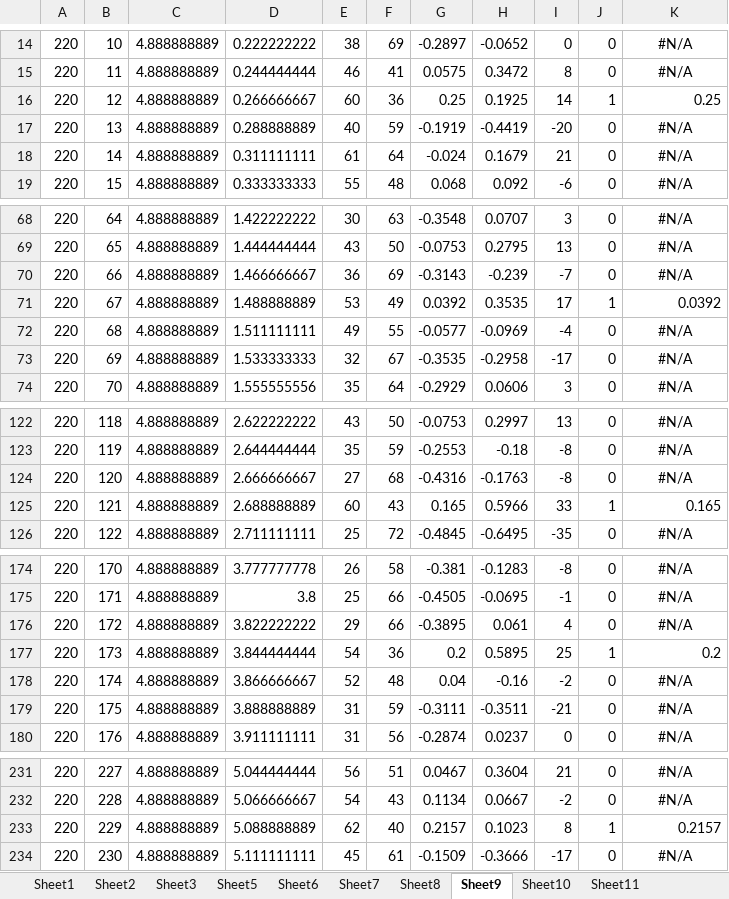
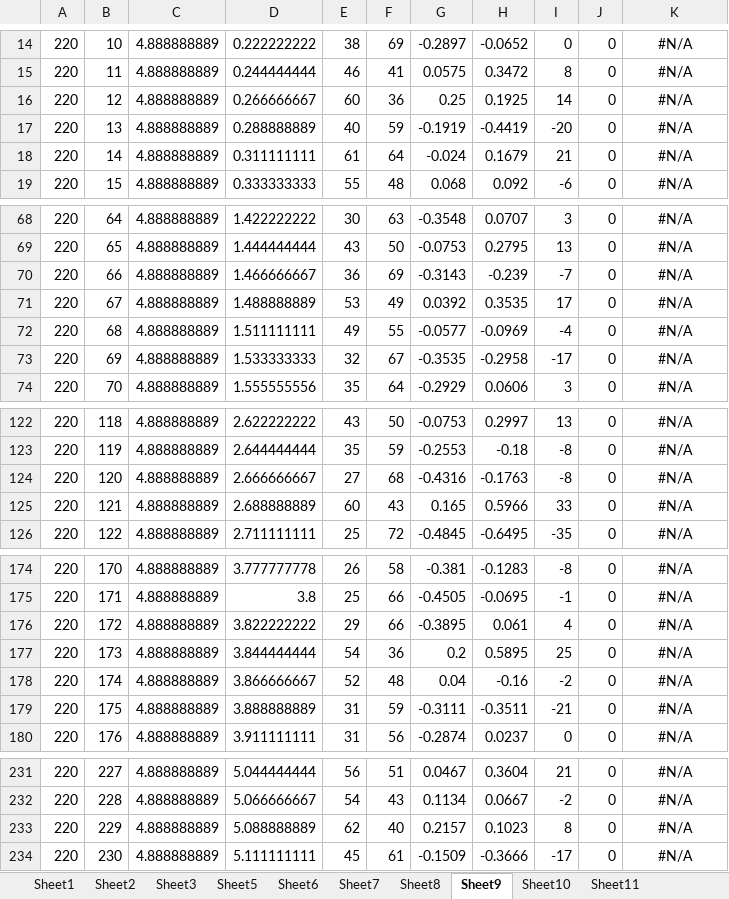
Before and after one commit to strem078/IAI5101_Project, an Excel workbook: Data/EPC_Calibration.xlsx, sheet Sheet9, drawn as a sheet; only a part is shown, gaps mark what is left out; values as stored, in another font and other column widths than the file's, no borders; charts and pictures and conditional formats and table styles not drawn; the diff covers the shown part only; the diff names each change by its address in the sheet, - before the commit and + after, or states it on an @@ line.

```diff
--- a/Data/EPC_Calibration.xlsx (sheet Sheet9)
+++ b/Data/EPC_Calibration.xlsx (sheet Sheet9)
-J16: 1
+J16: 0
-K16: 0.25
+K16: #N/A
-K16 alignment: right
+K16 alignment: center
-J71: 1
+J71: 0
-K71: 0.0392
+K71: #N/A
-K71 alignment: right
+K71 alignment: center
-J125: 1
+J125: 0
-K125: 0.165
+K125: #N/A
-K125 alignment: right
+K125 alignment: center
-J177: 1
+J177: 0
-K177: 0.2
+K177: #N/A
-K177 alignment: right
+K177 alignment: center
-J233: 1
+J233: 0
-K233: 0.2157
+K233: #N/A
-K233 alignment: right
+K233 alignment: center
```
Also changed, not shown: 2 edited cells and cell formats elsewhere in this sheet, sheet Sheet11, sheet Sheet10, sheet Sheet7, sheet Sheet5, sheet Sheet6, sheet Sheet8, charts or pictures.
